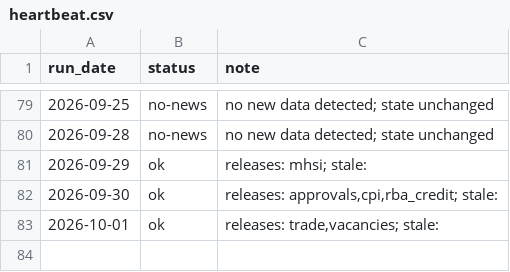
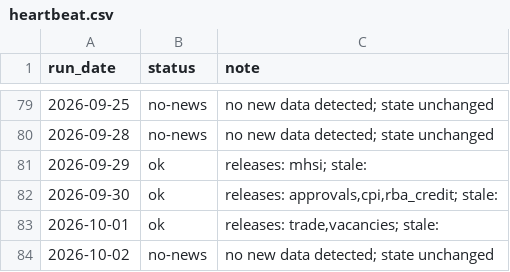
Before and after one commit to andrewlilley/ausnow, a CSV file: data/heartbeat.csv, drawn as a sheet; only a part is shown, gaps mark what is left out; the diff names each change by its address in the sheet, - before the commit and + after, or states it on an @@ line.

```diff
--- a/data/heartbeat.csv
+++ b/data/heartbeat.csv
+row 84: 2026-10-02 | no-news | no new data detected; state unchanged
```
Also changed, not shown: 1 other file.
